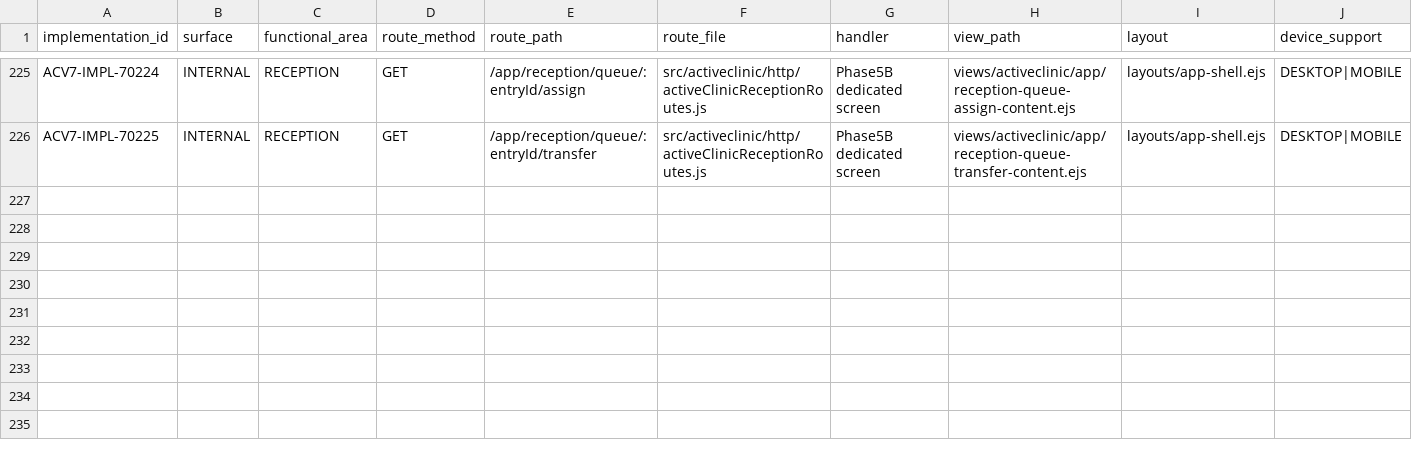
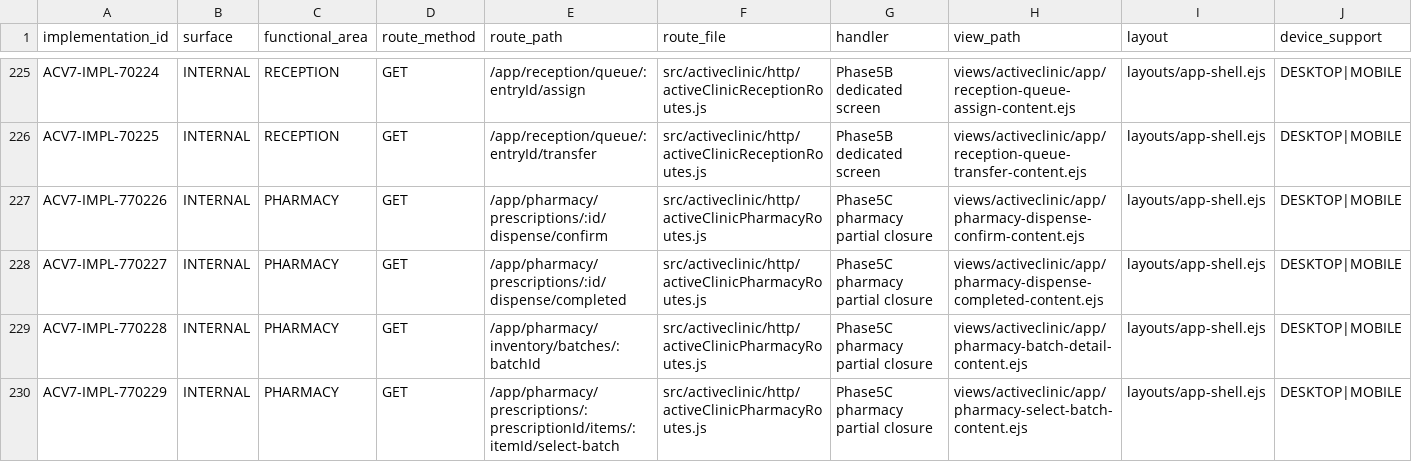
Before and after one commit to akivmoovex/getproapp, a CSV file: docs/activeclinic/stitch/ACTIVECLINIC_V7_IMPLEMENTATION_RAW_INVENTORY.csv, drawn as a sheet; only a part is shown, gaps mark what is left out; rows hold the shown columns only; the diff names each change by its address in the sheet, - before the commit and + after, or states it on an @@ line.

Commit message:
ActiveClinic: update P05 pharmacy Stitch mapping
Remap six PARTIAL pharmacy rows after Phase 5C dispense and batch routes.

```diff
--- a/docs/activeclinic/stitch/ACTIVECLINIC_V7_IMPLEMENTATION_RAW_INVENTORY.csv
+++ b/docs/activeclinic/stitch/ACTIVECLINIC_V7_IMPLEMENTATION_RAW_INVENTORY.csv
+row 227: ACV7-IMPL-770226 | INTERNAL | PHARMACY | GET | /app/pharmacy/prescriptions/:id/dispense/confirm | src/activeclinic/http/activeClinicPharmacyRoutes.js | Phase5C pharmacy partial closure | views/activeclinic/app/pharmacy-dispense-confirm-content.ejs | layouts/app-shell.ejs | DESKTOP|MOBILE
+row 228: ACV7-IMPL-770227 | INTERNAL | PHARMACY | GET | /app/pharmacy/prescriptions/:id/dispense/completed | src/activeclinic/http/activeClinicPharmacyRoutes.js | Phase5C pharmacy partial closure | views/activeclinic/app/pharmacy-dispense-completed-content.ejs | layouts/app-shell.ejs | DESKTOP|MOBILE
+row 229: ACV7-IMPL-770228 | INTERNAL | PHARMACY | GET | /app/pharmacy/inventory/batches/:batchId | src/activeclinic/http/activeClinicPharmacyRoutes.js | Phase5C pharmacy partial closure | views/activeclinic/app/pharmacy-batch-detail-content.ejs | layouts/app-shell.ejs | DESKTOP|MOBILE
+row 230: ACV7-IMPL-770229 | INTERNAL | PHARMACY | GET | /app/pharmacy/prescriptions/:prescriptionId/items/:itemId/select-batch | src/activeclinic/http/activeClinicPharmacyRoutes.js | Phase5C pharmacy partial closure | views/activeclinic/app/pharmacy-select-batch-content.ejs | layouts/app-shell.ejs | DESKTOP|MOBILE
```
Also changed, not shown: docs/activeclinic/stitch/ACTIVECLINIC_STITCH_TO_V7_MAPPING.csv, 5 other files.
